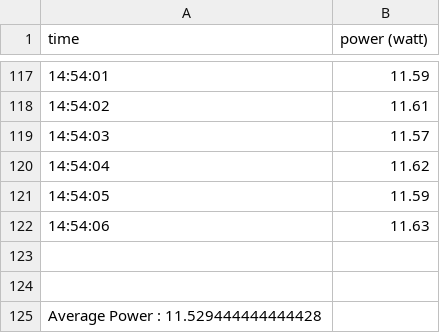
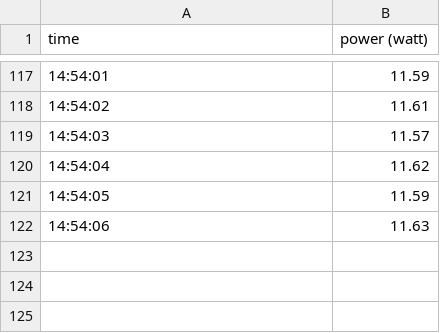
Before and after one commit to alan-mushi/opencpn-low-energy, a CSV file: measures/on Thibault laptop/OpenCPN_distribution/version_0.1.5/log_system_only_no_scheduler_1_core.csv, drawn as a sheet; only a part is shown, gaps mark what is left out; the diff names each change by its address in the sheet, - before the commit and + after, or states it on an @@ line.

Commit message:
Average error rectification and screensaver logs/chart

```diff
--- a/measures/on Thibault laptop/OpenCPN_distribution/version_0.1.5/log_system_only_no_scheduler_1_core.csv
+++ b/measures/on Thibault laptop/OpenCPN_distribution/version_0.1.5/log_system_only_no_scheduler_1_core.csv
-row 123: (empty)
-row 124: (empty)
-row 125: Average Power : 11.529444444444428
```
Also changed, not shown: measures/on Thibaud laptop/log_opencpn_regular.csv, measures/on Thibaud laptop/log_opencpn_slow_timers.csv, 17 other files.
